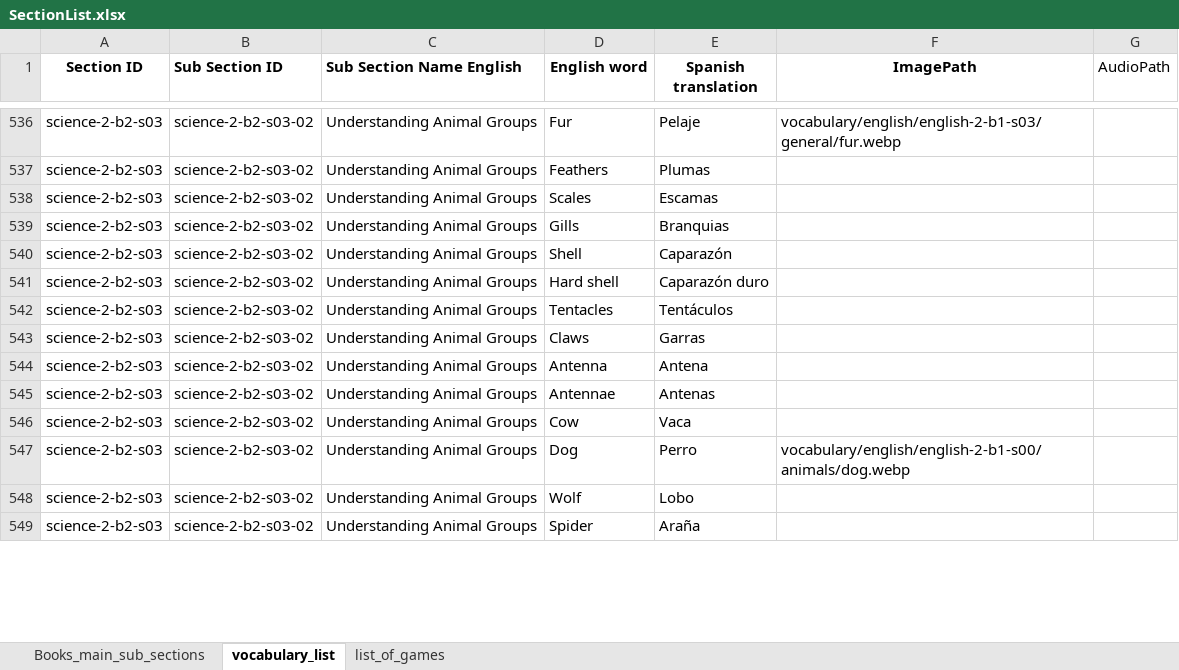
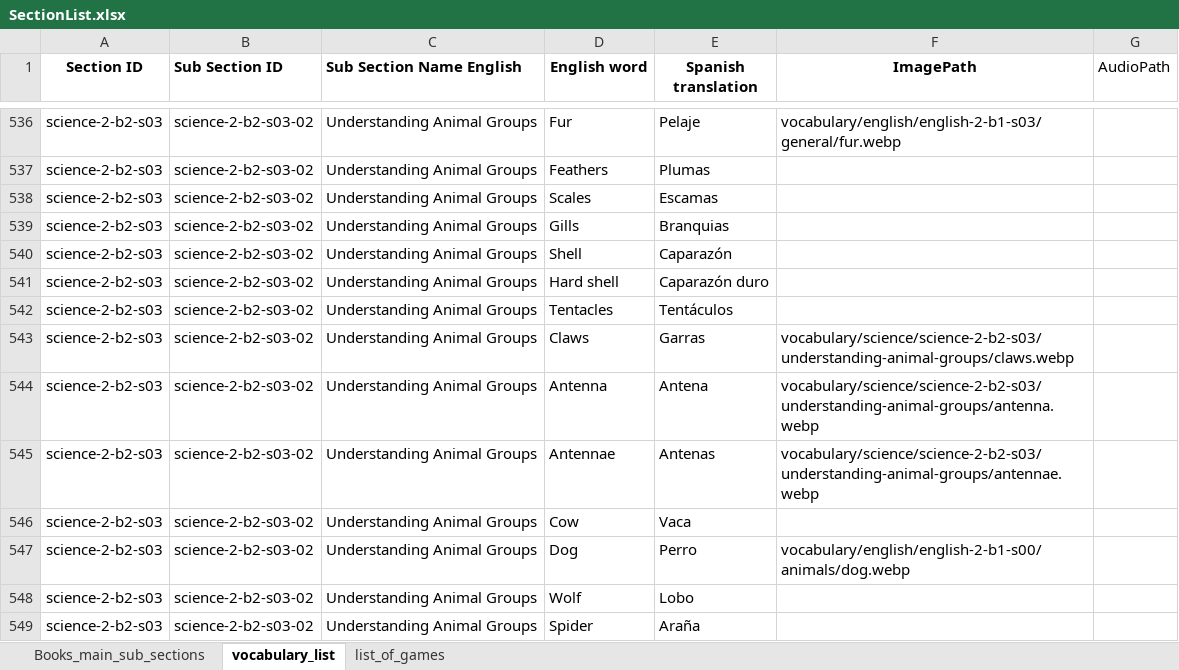
Before and after one commit to AE22589/educational-gaming-platform, an Excel workbook: docs/SectionList.xlsx, sheet vocabulary_list, drawn as a sheet; only a part is shown, gaps mark what is left out; values as stored, in another font and other column widths than the file's, no borders; conditional formats not drawn; the diff covers the shown part only; the diff names each change by its address in the sheet, - before the commit and + after, or states it on an @@ line.

Commit message:
Add Animal Kingdom vocabulary illustrations

```diff
--- a/docs/SectionList.xlsx (sheet vocabulary_list)
+++ b/docs/SectionList.xlsx (sheet vocabulary_list)
-F543 (ImagePath): (empty)
+F543 (ImagePath): vocabulary/science/science-2-b2-s03/understanding-animal-groups/claws.webp
-F544 (ImagePath): (empty)
+F544 (ImagePath): vocabulary/science/science-2-b2-s03/understanding-animal-groups/antenna.webp
-F545 (ImagePath): (empty)
+F545 (ImagePath): vocabulary/science/science-2-b2-s03/understanding-animal-groups/antennae.webp
```
Also changed, not shown: 18 edited cells elsewhere in this sheet, 23 other files.
